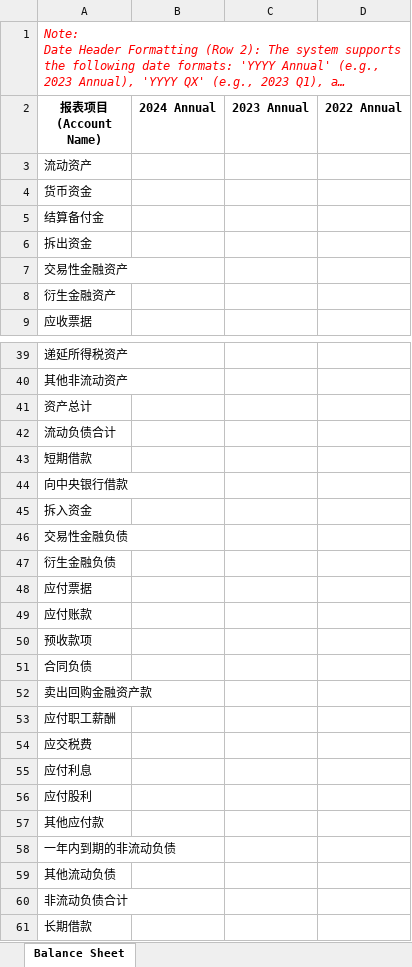
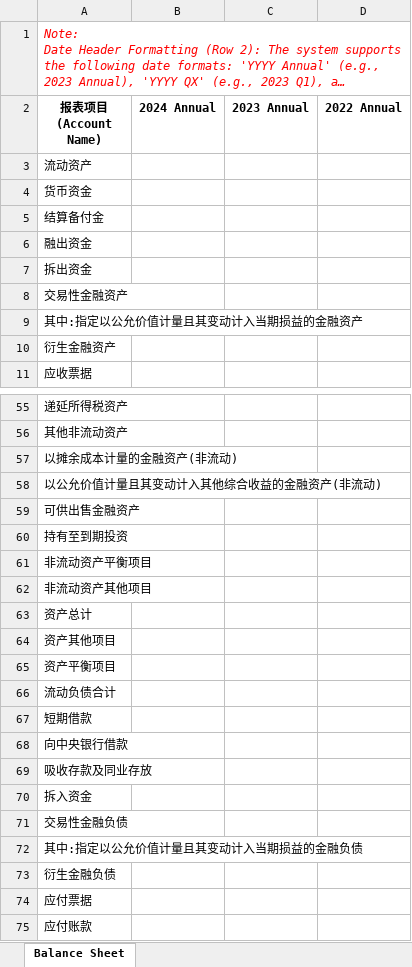
Before and after one commit to ievertan00/InsightViewer, an Excel workbook: frontend/public/templates/[Company_Name]_Standard_Balance_Sheet.xlsx, sheet Balance Sheet, drawn as a sheet; only a part is shown, gaps mark what is left out; the shorter side is filled out with more unchanged rows; long unchanged cells end in …; values as stored, in another font and other column widths than the file's, no borders; the diff covers the shown part only; the diff names each change by its address in the sheet, - before the commit and + after, or states it on an @@ line.

```diff
--- a/frontend/public/templates/[Company_Name]_Standard_Balance_Sheet.xlsx (sheet Balance Sheet)
+++ b/frontend/public/templates/[Company_Name]_Standard_Balance_Sheet.xlsx (sheet Balance Sheet)
+row 6: 融出资金
+row 9: 其中:指定以公允价值计量且其变动计入当期损益的金融资产
+row 57: 以摊余成本计量的金融资产(非流动)
+row 58: 以公允价值计量且其变动计入其他综合收益的金融资产(非流动)
+row 59: 可供出售金融资产
+row 60: 持有至到期投资
+row 61: 非流动资产平衡项目
+row 62: 非流动资产其他项目
+row 64: 资产其他项目
+row 65: 资产平衡项目
+row 69: 吸收存款及同业存放
+row 72: 其中:指定以公允价值计量且其变动计入当期损益的金融负债
```
Also changed, not shown: 51 added rows and 1 edited cell elsewhere in this sheet, frontend/public/templates/[Company_Name]_Standard_Cash_Flow.xlsx, frontend/public/templates/[Company_Name]_Standard_Income_Statement.xlsx, 6 other files.
